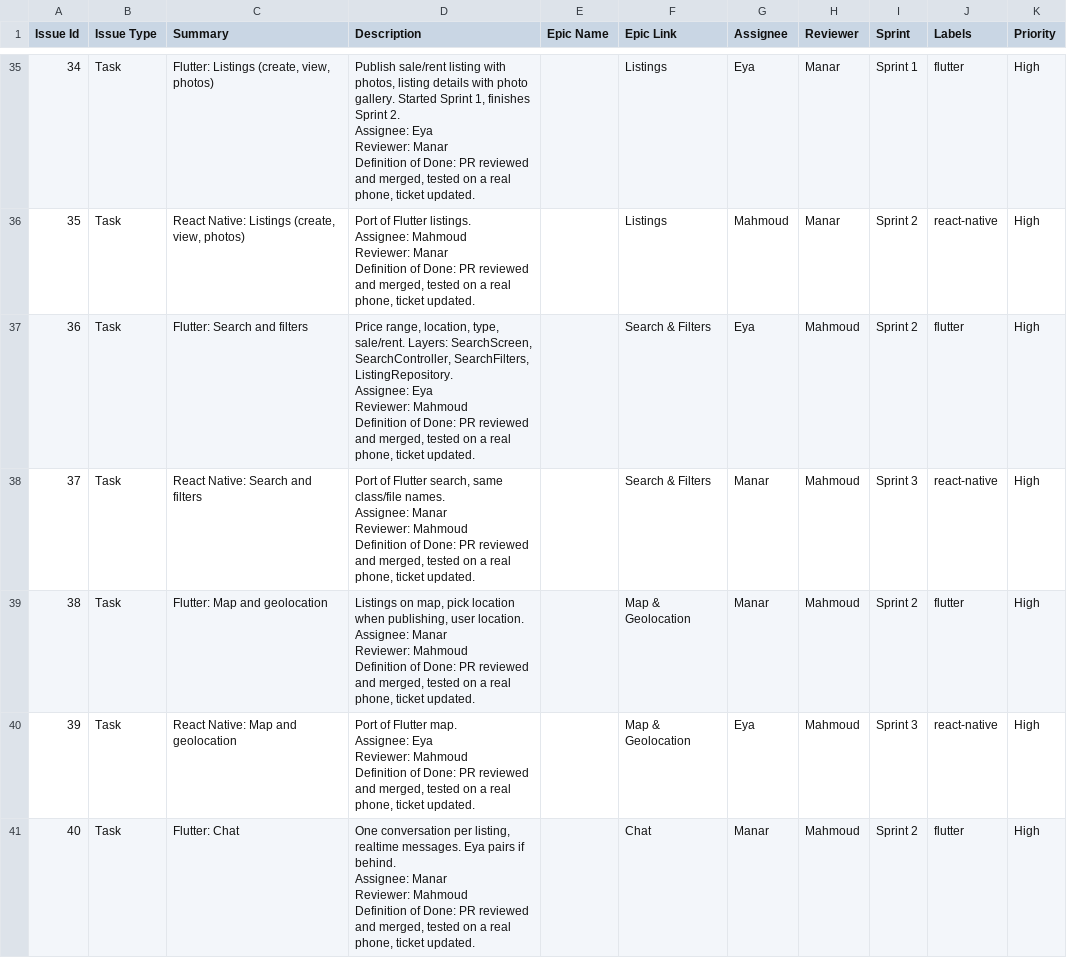
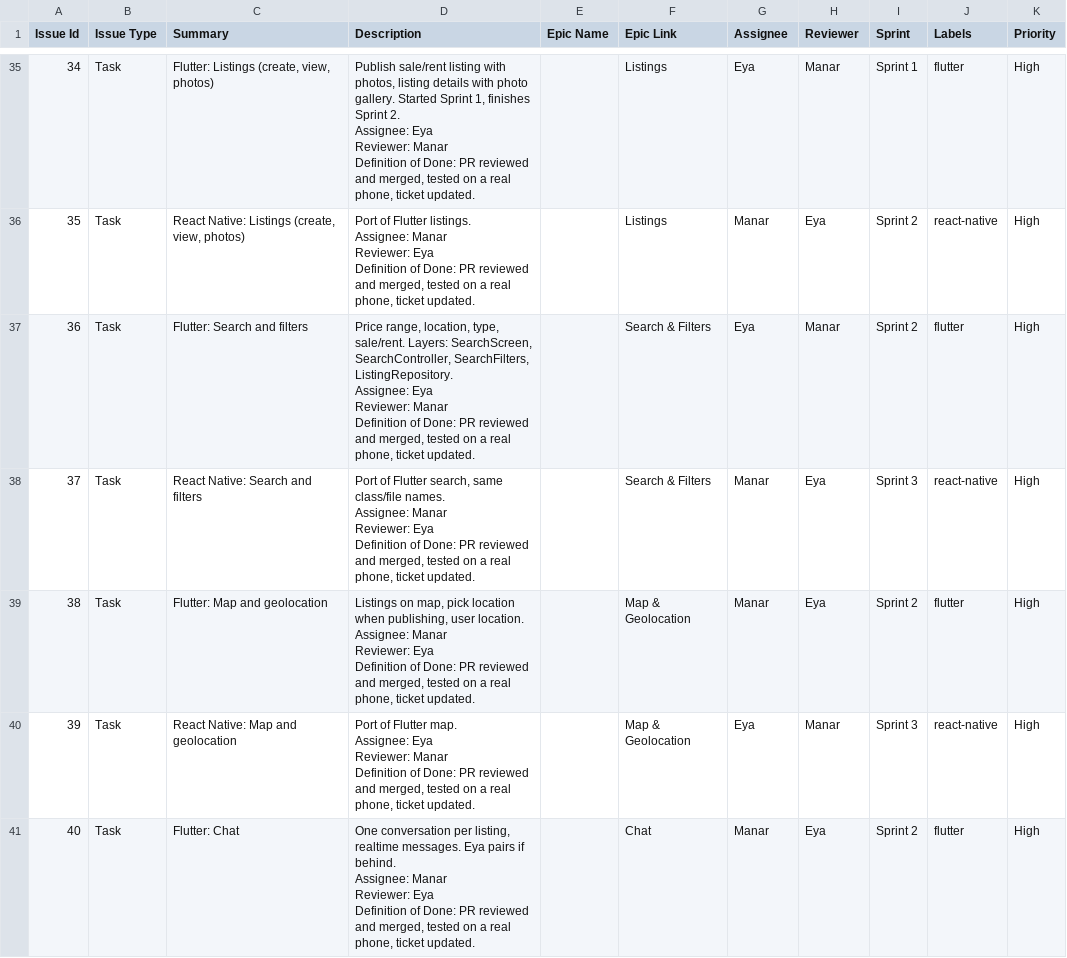
Before and after one commit to manar09-code/vesta, a CSV file: docs/jira/vesta_jira_backlog.csv, drawn as a sheet; only a part is shown, gaps mark what is left out; the diff covers the shown part only.

```diff
--- a/docs/jira/vesta_jira_backlog.csv
+++ b/docs/jira/vesta_jira_backlog.csv
@@ -127,31 +127,31 @@ Reviewer: Manar
 Definition of Done: PR reviewed and merged, tested on a real phone, ticket updated.",,Listings,Eya,Manar,Sprint 1,flutter,High
-35,Task,"React Native: Listings (create, view, photos)","Port of Flutter listings.
-
-Assignee: Mahmoud
-Reviewer: Manar
-Definition of Done: PR reviewed and merged, tested on a real phone, ticket updated.",,Listings,Mahmoud,Manar,Sprint 2,react-native,High
-36,Task,Flutter: Search and filters,"Price range, location, type, sale/rent. Layers: SearchScreen, SearchController, SearchFilters, ListingRepository.
-
-Assignee: Eya
-Reviewer: Mahmoud
-Definition of Done: PR reviewed and merged, tested on a real phone, ticket updated.",,Search & Filters,Eya,Mahmoud,Sprint 2,flutter,High
-37,Task,React Native: Search and filters,"Port of Flutter search, same class/file names.
-
-Assignee: Manar
-Reviewer: Mahmoud
-Definition of Done: PR reviewed and merged, tested on a real phone, ticket updated.",,Search & Filters,Manar,Mahmoud,Sprint 3,react-native,High
-38,Task,Flutter: Map and geolocation,"Listings on map, pick location when publishing, user location.
-
-Assignee: Manar
-Reviewer: Mahmoud
-Definition of Done: PR reviewed and merged, tested on a real phone, ticket updated.",,Map & Geolocation,Manar,Mahmoud,Sprint 2,flutter,High
-39,Task,React Native: Map and geolocation,"Port of Flutter map.
-
-Assignee: Eya
-Reviewer: Mahmoud
-Definition of Done: PR reviewed and merged, tested on a real phone, ticket updated.",,Map & Geolocation,Eya,Mahmoud,Sprint 3,react-native,High
-40,Task,Flutter: Chat,"One conversation per listing, realtime messages. Eya pairs if behind.
-
-Assignee: Manar
-Reviewer: Mahmoud
-Definition of Done: PR reviewed and merged, tested on a real phone, ticket updated.",,Chat,Manar,Mahmoud,Sprint 2,flutter,High
+35,Task,"React Native: Listings (create, view, photos)","Port of Flutter listings.
+
+Assignee: Manar
+Reviewer: Eya
+Definition of Done: PR reviewed and merged, tested on a real phone, ticket updated.",,Listings,Manar,Eya,Sprint 2,react-native,High
+36,Task,Flutter: Search and filters,"Price range, location, type, sale/rent. Layers: SearchScreen, SearchController, SearchFilters, ListingRepository.
+
+Assignee: Eya
+Reviewer: Manar
+Definition of Done: PR reviewed and merged, tested on a real phone, ticket updated.",,Search & Filters,Eya,Manar,Sprint 2,flutter,High
+37,Task,React Native: Search and filters,"Port of Flutter search, same class/file names.
+
+Assignee: Manar
+Reviewer: Eya
+Definition of Done: PR reviewed and merged, tested on a real phone, ticket updated.",,Search & Filters,Manar,Eya,Sprint 3,react-native,High
+38,Task,Flutter: Map and geolocation,"Listings on map, pick location when publishing, user location.
+
+Assignee: Manar
+Reviewer: Eya
+Definition of Done: PR reviewed and merged, tested on a real phone, ticket updated.",,Map & Geolocation,Manar,Eya,Sprint 2,flutter,High
+39,Task,React Native: Map and geolocation,"Port of Flutter map.
+
+Assignee: Eya
+Reviewer: Manar
+Definition of Done: PR reviewed and merged, tested on a real phone, ticket updated.",,Map & Geolocation,Eya,Manar,Sprint 3,react-native,High
+40,Task,Flutter: Chat,"One conversation per listing, realtime messages. Eya pairs if behind.
+
+Assignee: Manar
+Reviewer: Eya
+Definition of Done: PR reviewed and merged, tested on a real phone, ticket updated.",,Chat,Manar,Eya,Sprint 2,flutter,High
```
Also changed, not shown: 57 edited cells elsewhere in this file, docs/jira/vesta_jira_backlog_team-managed.csv, 1 other file.
